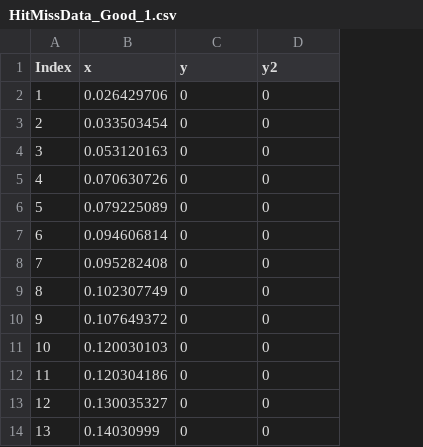
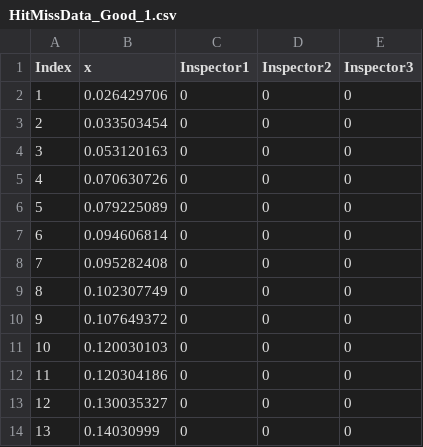
Before and after one commit to AFRL-Material-State-Awareness/POD4.5, a CSV file: HitMiss/HitMissData_Good_1.csv, drawn as a sheet; only a part is shown; the diff names each change by its address in the sheet, - before the commit and + after, or states it on an @@ line.

Commit message:
Response names now map to legend in graph so that the user can map inspectors to a particular POD curve based on the color. TODO: create a toggle to allow the user to select and deselect certain inspectors.

```diff
--- a/HitMiss/HitMissData_Good_1.csv
+++ b/HitMiss/HitMissData_Good_1.csv
+column E (Inspector3), rows 2-14: all 0
-C1: y
+C1: Inspector1
-D1: y2
+D1: Inspector2
```
Also changed, not shown: 3 other files.
